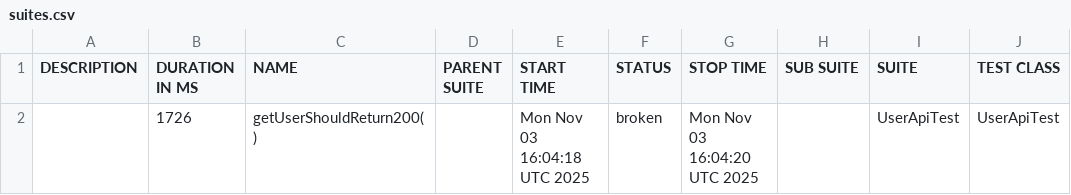
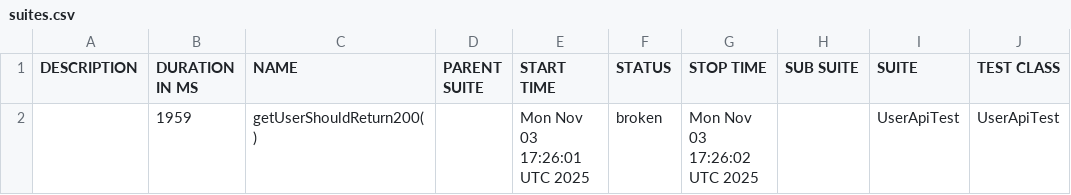
Before and after one commit to RodionYeremeiev/demo_taf_ui_api, a CSV file: api-tests/data/suites.csv, drawn as a sheet; only a part is shown; the diff names each change by its address in the sheet, - before the commit and + after, or states it on an @@ line.

```diff
--- a/api-tests/data/suites.csv
+++ b/api-tests/data/suites.csv
-B2 (DURATION IN MS): 1726
+B2 (DURATION IN MS): 1959
-E2 (START TIME): Mon Nov 03 16:04:18 UTC 2025
+E2 (START TIME): Mon Nov 03 17:26:01 UTC 2025
-G2 (STOP TIME): Mon Nov 03 16:04:20 UTC 2025
+G2 (STOP TIME): Mon Nov 03 17:26:02 UTC 2025
```
Also changed, not shown: 17 other files.
